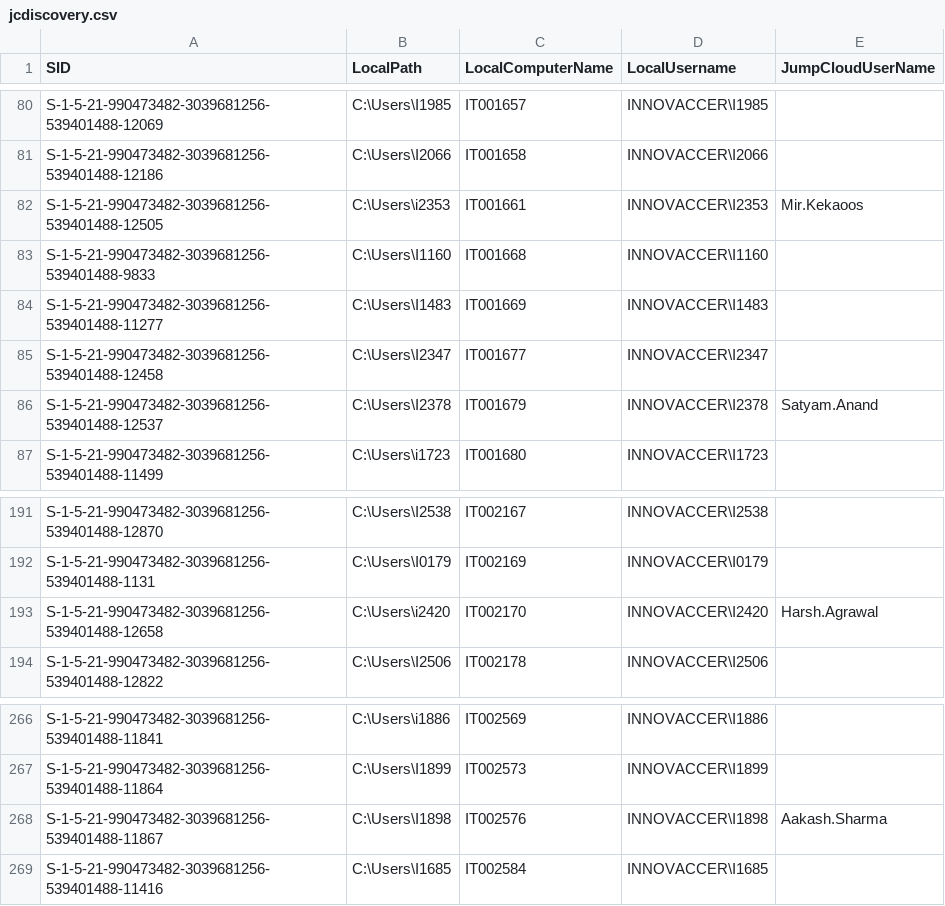
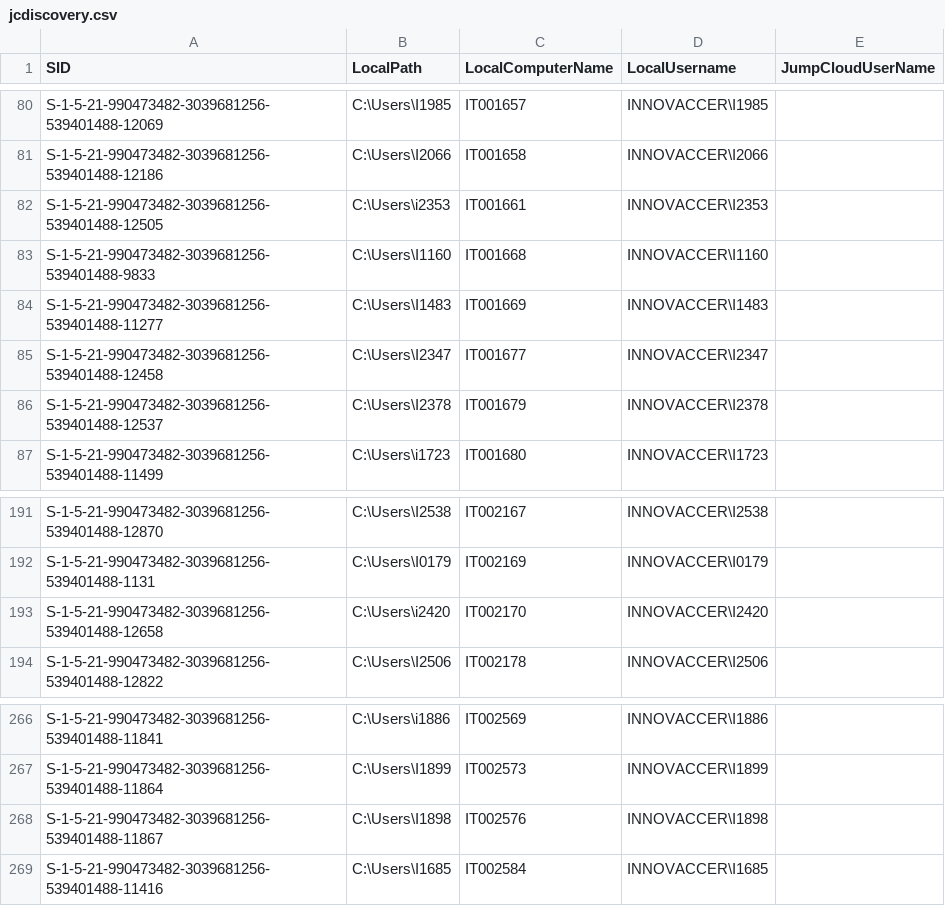
Before and after one commit to Roshniii2689/JumpCloud-ADMU-Discovery, a CSV file: jcdiscovery.csv, drawn as a sheet; only a part is shown, gaps mark what is left out.

Commit message:
CSV Upload

```diff
--- a/jcdiscovery.csv
+++ b/jcdiscovery.csv
@@ -81,3 +81,3 @@
 "S-1-5-21-990473482-3039681256-539401488-12186","C:\Users\I2066","IT001658","INNOVACCER\I2066",""
-"S-1-5-21-990473482-3039681256-539401488-12505","C:\Users\i2353","IT001661","INNOVACCER\I2353","Mir.Kekaoos"
+"S-1-5-21-990473482-3039681256-539401488-12505","C:\Users\i2353","IT001661","INNOVACCER\I2353",""
 "S-1-5-21-990473482-3039681256-539401488-9833","C:\Users\I1160","IT001668","INNOVACCER\I1160",""
@@ -85,3 +85,3 @@
 "S-1-5-21-990473482-3039681256-539401488-12458","C:\Users\I2347","IT001677","INNOVACCER\I2347",""
-"S-1-5-21-990473482-3039681256-539401488-12537","C:\Users\I2378","IT001679","INNOVACCER\I2378","Satyam.Anand"
+"S-1-5-21-990473482-3039681256-539401488-12537","C:\Users\I2378","IT001679","INNOVACCER\I2378",""
 "S-1-5-21-990473482-3039681256-539401488-11499","C:\Users\i1723","IT001680","INNOVACCER\I1723",""
@@ -192,3 +192,3 @@
 "S-1-5-21-990473482-3039681256-539401488-1131","C:\Users\I0179","IT002169","INNOVACCER\I0179",""
-"S-1-5-21-990473482-3039681256-539401488-12658","C:\Users\i2420","IT002170","INNOVACCER\I2420","Harsh.Agrawal"
+"S-1-5-21-990473482-3039681256-539401488-12658","C:\Users\i2420","IT002170","INNOVACCER\I2420",""
 "S-1-5-21-990473482-3039681256-539401488-12822","C:\Users\I2506","IT002178","INNOVACCER\I2506",""
@@ -267,3 +267,3 @@
 "S-1-5-21-990473482-3039681256-539401488-11864","C:\Users\I1899","IT002573","INNOVACCER\I1899",""
-"S-1-5-21-990473482-3039681256-539401488-11867","C:\Users\I1898","IT002576","INNOVACCER\I1898","Aakash.Sharma"
+"S-1-5-21-990473482-3039681256-539401488-11867","C:\Users\I1898","IT002576","INNOVACCER\I1898",""
 "S-1-5-21-990473482-3039681256-539401488-11416","C:\Users\I1685","IT002584","INNOVACCER\I1685",""
```
